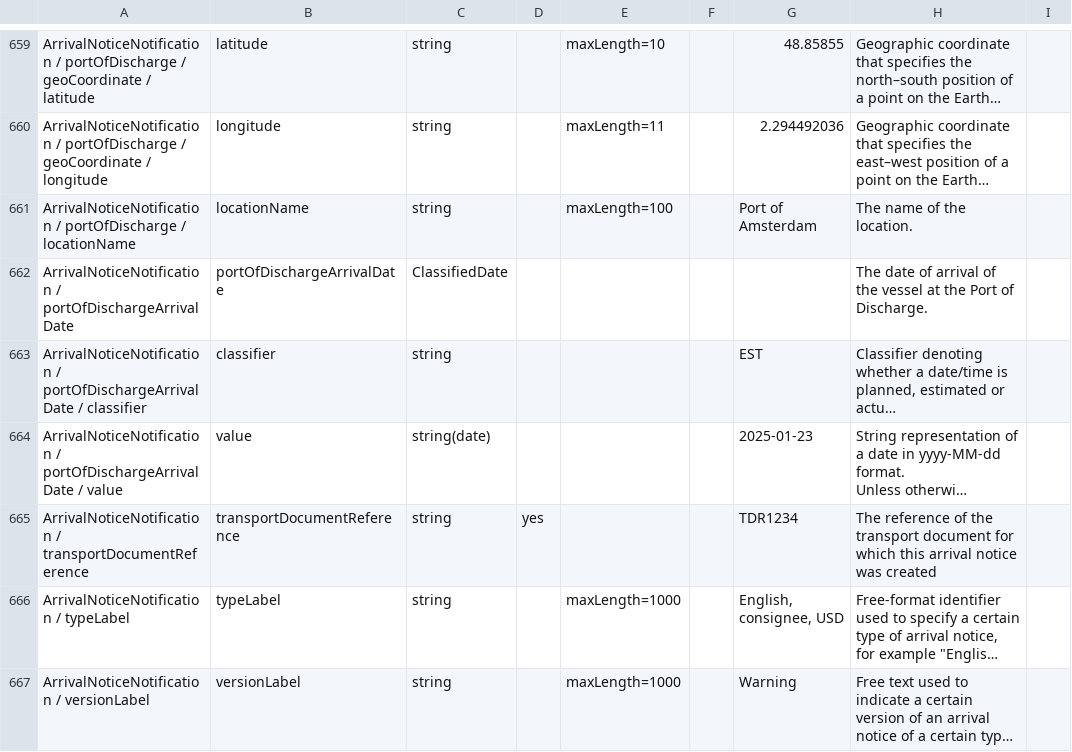
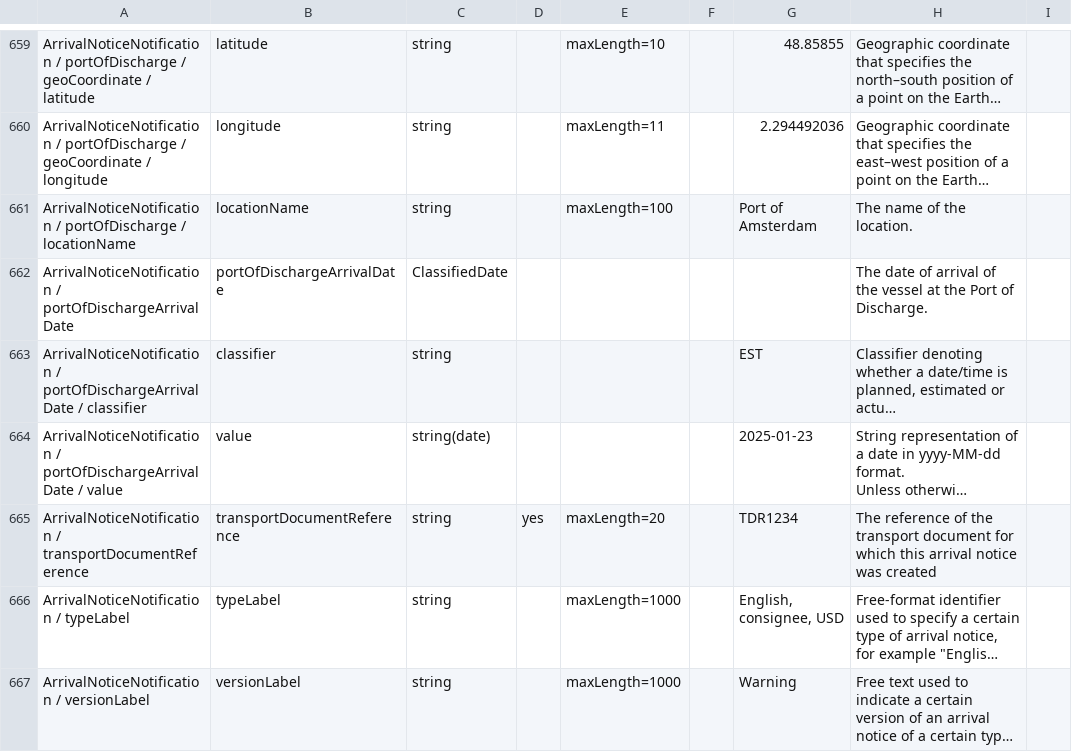
Before and after one commit to dcsaorg/Conformance-Gateway, a CSV file: specifications/generated-resources/standards/an/v100/an-v1.0.0-data-overview-attributes-hierarchical.csv, drawn as a sheet; only a part is shown, gaps mark what is left out; long unchanged cells end in …; the diff names each change by its address in the sheet, - before the commit and + after, or states it on an @@ line.

Commit message:
SD-2454 AN API ArrivalNoticeNotification transportDocumentReference maxLength

```diff
--- a/specifications/generated-resources/standards/an/v100/an-v1.0.0-data-overview-attributes-hierarchical.csv
+++ b/specifications/generated-resources/standards/an/v100/an-v1.0.0-data-overview-attributes-hierarchical.csv
-E665: (empty)
+E665: maxLength=20
```
Also changed, not shown: specifications/generated-resources/standards/an/v100/an-v1.0.0-data-overview-attributes-normalized.csv, 3 other files.
